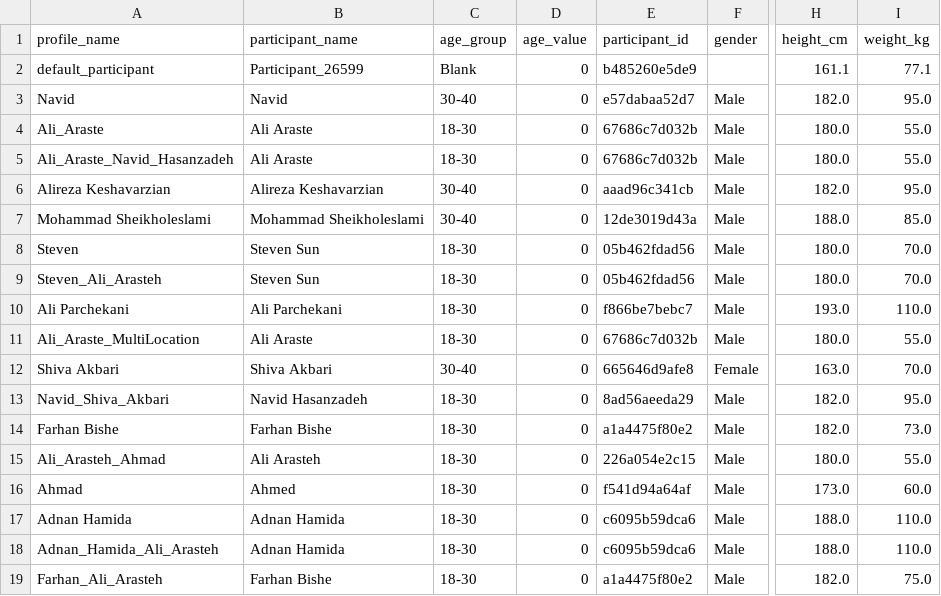
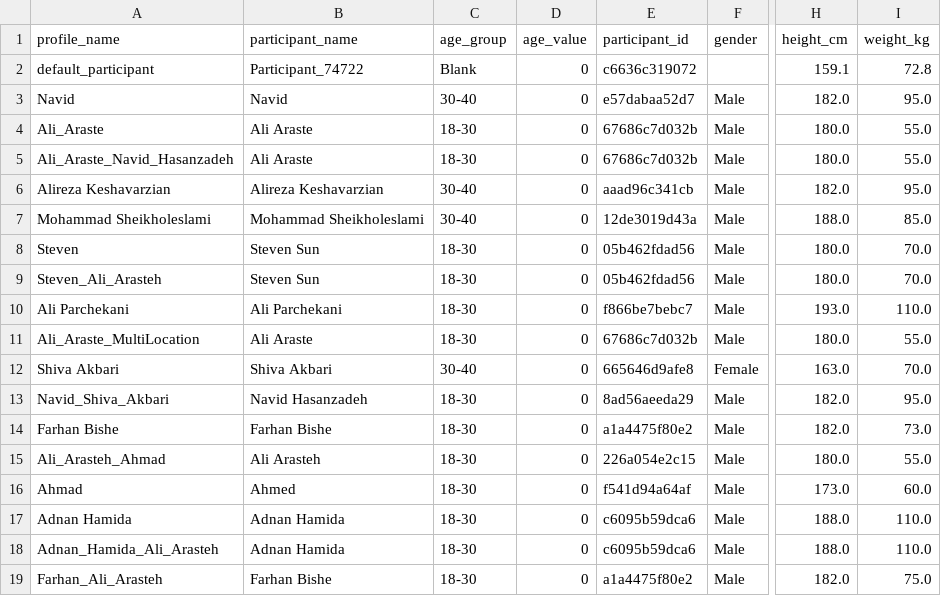
Before and after one commit to navidhasanzadeh/CSI_APP_Demo, a CSV file: configs/participants_profiles.csv, drawn as a sheet; only a part is shown, gaps mark what is left out; the diff names each change by its address in the sheet, - before the commit and + after, or states it on an @@ line.

```diff
--- a/configs/participants_profiles.csv
+++ b/configs/participants_profiles.csv
-B2 (participant_name): Participant_26599
+B2 (participant_name): Participant_74722
-E2 (participant_id): b485260e5de9
+E2 (participant_id): c6636c319072
-H2 (height_cm): 161.1
+H2 (height_cm): 159.1
-I2 (weight_kg): 77.1
+I2 (weight_kg): 72.8
```
Also changed, not shown: configs/demo_profiles.csv, 3 other files.
